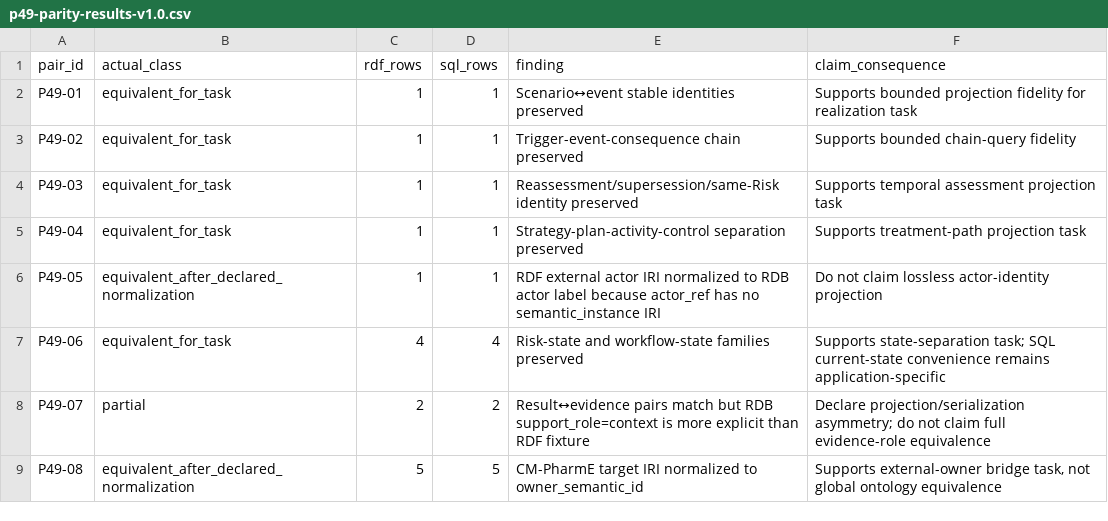
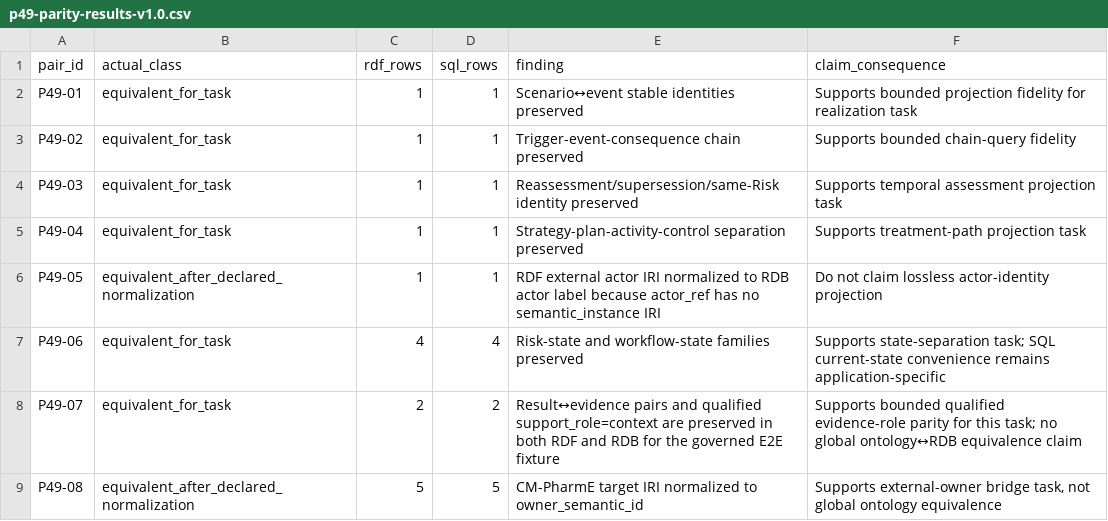
Before and after one commit to ArazSaieArasi3/SemRisk, a CSV file: evaluation/parity/p49-parity-results-v1.0.csv, drawn as a sheet.

Commit message:
Issue #76 refresh parity results after qualified RDF evidence-role remediation

```diff
--- a/evaluation/parity/p49-parity-results-v1.0.csv
+++ b/evaluation/parity/p49-parity-results-v1.0.csv
@@ -7,3 +7,3 @@ P49-05,equivalent_after_declared_normalization,1,1,"RDF external actor IRI norma
 P49-06,equivalent_for_task,4,4,"Risk-state and workflow-state families preserved","Supports state-separation task; SQL current-state convenience remains application-specific"
-P49-07,partial,2,2,"Result↔evidence pairs match but RDB support_role=context is more explicit than RDF fixture","Declare projection/serialization asymmetry; do not claim full evidence-role equivalence"
+P49-07,equivalent_for_task,2,2,"Result↔evidence pairs and qualified support_role=context are preserved in both RDF and RDB for the governed E2E fixture","Supports bounded qualified evidence-role parity for this task; no global ontology↔RDB equivalence claim"
 P49-08,equivalent_after_declared_normalization,5,5,"CM-PharmE target IRI normalized to owner_semantic_id","Supports external-owner bridge task, not global ontology equivalence"
```
